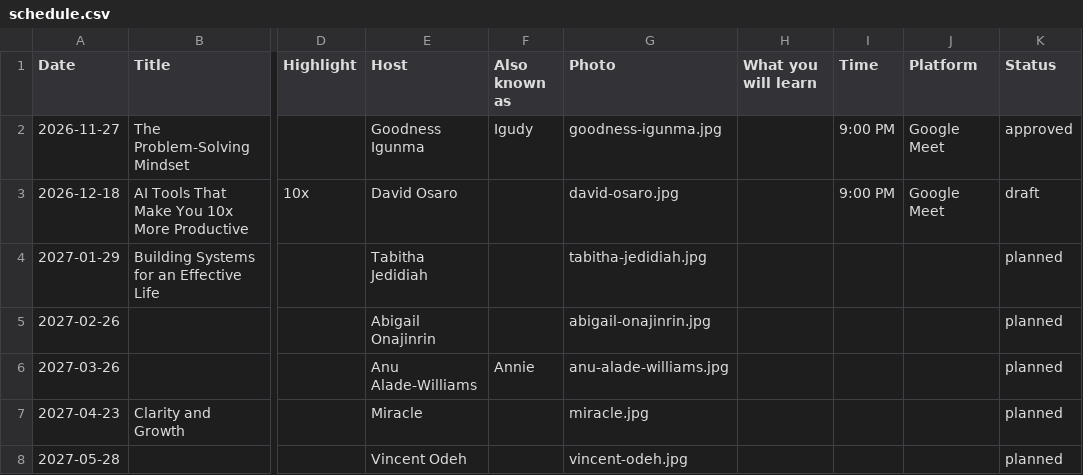
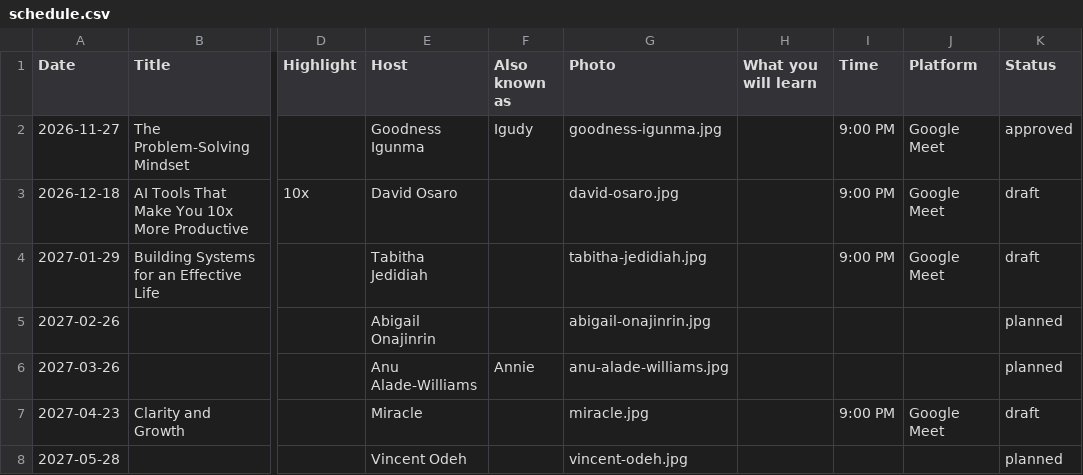
Before and after one commit to Igudy-Solutions/wcn-civic-campaign, a CSV file: Masterclass/schedule.csv, drawn as a sheet; only a part is shown, gaps mark what is left out; the diff names each change by its address in the sheet, - before the commit and + after, or states it on an @@ line.

```diff
--- a/Masterclass/schedule.csv
+++ b/Masterclass/schedule.csv
-I4 (Time): (empty)
+I4 (Time): 9:00 PM
-J4 (Platform): (empty)
+J4 (Platform): Google Meet
-K4 (Status): planned
+K4 (Status): draft
-I7 (Time): (empty)
+I7 (Time): 9:00 PM
-J7 (Platform): (empty)
+J7 (Platform): Google Meet
-K7 (Status): planned
+K7 (Status): draft
```
Also changed, not shown: 5 other files.
